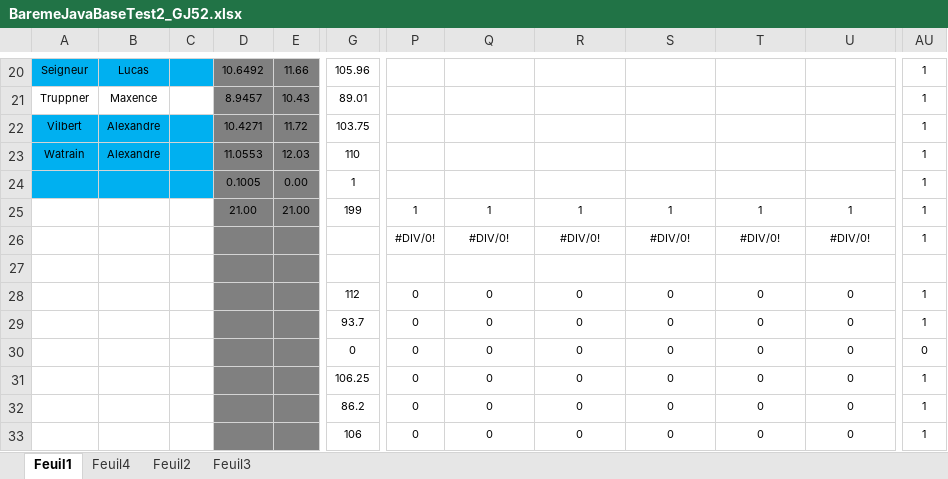
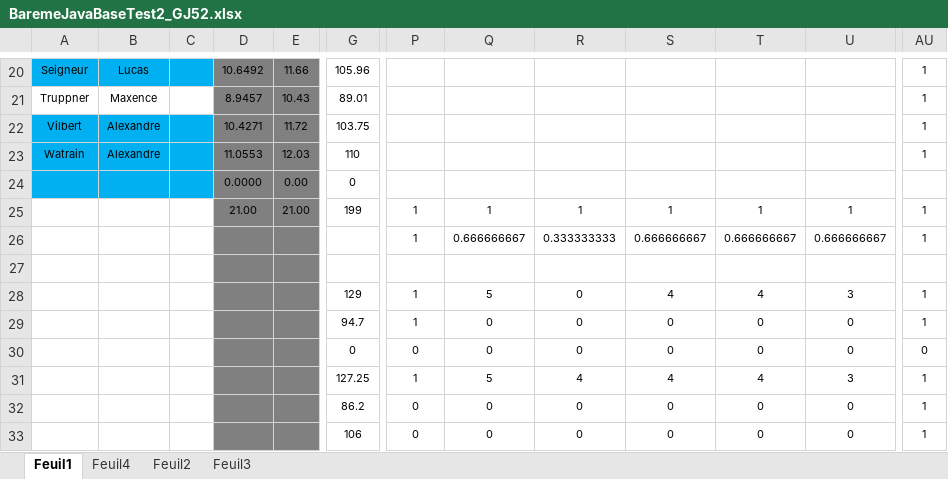
Before and after one commit to chriscerque/RepasPatientGJ52, an Excel workbook: BaremeJavaBaseTest2_GJ52.xlsx, sheet Feuil1, drawn as a sheet; only a part is shown, gaps mark what is left out; values as stored, in another font and other column widths than the file's, no borders; conditional formats not drawn; the diff covers the shown part only; the diff names each change by its address in the sheet, - before the commit and + after, or states it on an @@ line.

```diff
--- a/BaremeJavaBaseTest2_GJ52.xlsx (sheet Feuil1)
+++ b/BaremeJavaBaseTest2_GJ52.xlsx (sheet Feuil1)
-D24: 0.1005
+D24: 0.0000
-G24: 1
+G24: 0
-AU24: 1
+AU24: (empty)
-P26: #DIV/0!
+P26: 1
-Q26: #DIV/0!
+Q26: 0.666666667
-R26: #DIV/0!
+R26: 0.333333333
-S26: #DIV/0!
+S26: 0.666666667
-T26: #DIV/0!
+T26: 0.666666667
-U26: #DIV/0!
+U26: 0.666666667
-G28: 112
+G28: 129
-P28:P29: 0
+P28:P29: 1
-Q28: 0
+Q28: 5
-S28: 0
+S28: 4
-T28: 0
+T28: 4
-U28: 0
+U28: 3
-G29: 93.7
+G29: 94.7
-G31: 106.25
+G31: 127.25
-P31: 0
+P31: 1
-Q31: 0
+Q31: 5
-R31: 0
+R31: 4
-S31: 0
+S31: 4
-T31: 0
+T31: 4
-U31: 0
+U31: 3
```
Also changed, not shown: 47 edited cells elsewhere in this sheet.
